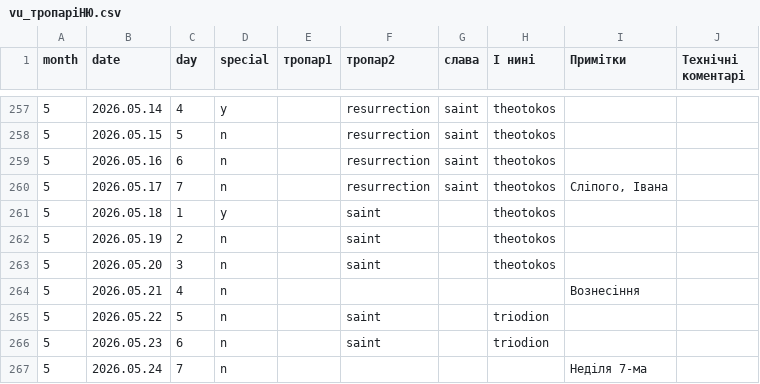
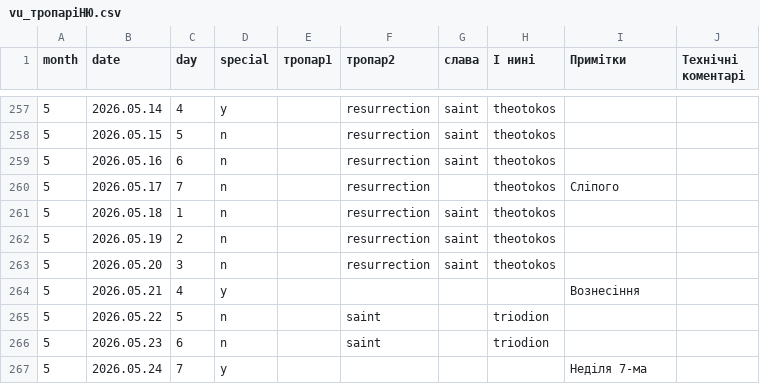
Before and after one commit to 4ugeistr/prayer-service-scripts, a CSV file: matrices/vu_тропаріНЮ.csv, drawn as a sheet; only a part is shown, gaps mark what is left out; the diff covers the shown part only.

```diff
--- a/matrices/vu_тропаріНЮ.csv
+++ b/matrices/vu_тропаріНЮ.csv
@@ -259,9 +259,9 @@ month,date,day,special,тропар1,тропар2,слава,І нині,При
 5,2026.05.16,6,n,,resurrection,saint,theotokos,,
-5,2026.05.17,7,n,,resurrection,saint,theotokos,"Сліпого, Івана",
-5,2026.05.18,1,y,,saint,,theotokos,,
-5,2026.05.19,2,n,,saint,,theotokos,,
-5,2026.05.20,3,n,,saint,,theotokos,,
-5,2026.05.21,4,n,,,,,Вознесіння,
+5,2026.05.17,7,n,,resurrection,,theotokos,Сліпого,
+5,2026.05.18,1,n,,resurrection,saint,theotokos,,
+5,2026.05.19,2,n,,resurrection,saint,theotokos,,
+5,2026.05.20,3,n,,resurrection,saint,theotokos,,
+5,2026.05.21,4,y,,,,,Вознесіння,
 5,2026.05.22,5,n,,saint,,triodion,,
 5,2026.05.23,6,n,,saint,,triodion,,
-5,2026.05.24,7,n,,,,,Неділя 7-ма,
+5,2026.05.24,7,y,,,,,Неділя 7-ма,
```
Also changed, not shown: 15 edited cells elsewhere in this file, matrices/vu_стихириМінеїГР.csv, matrices/vu_стихириМінеїНЮ.csv, 10 other files.
